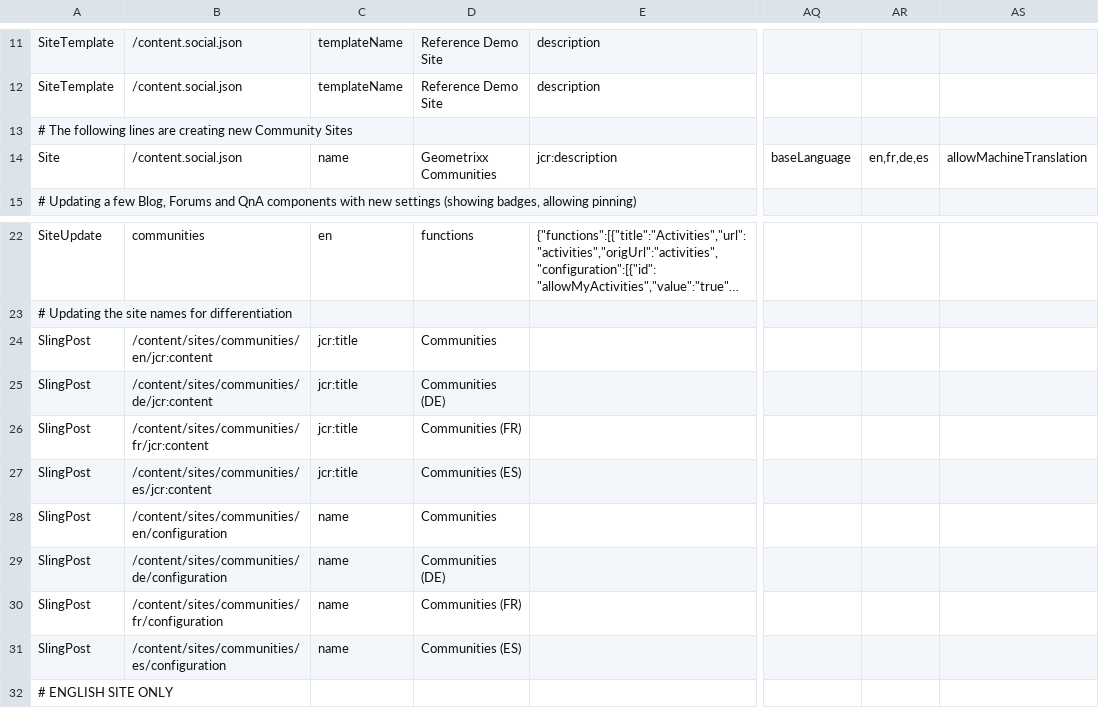
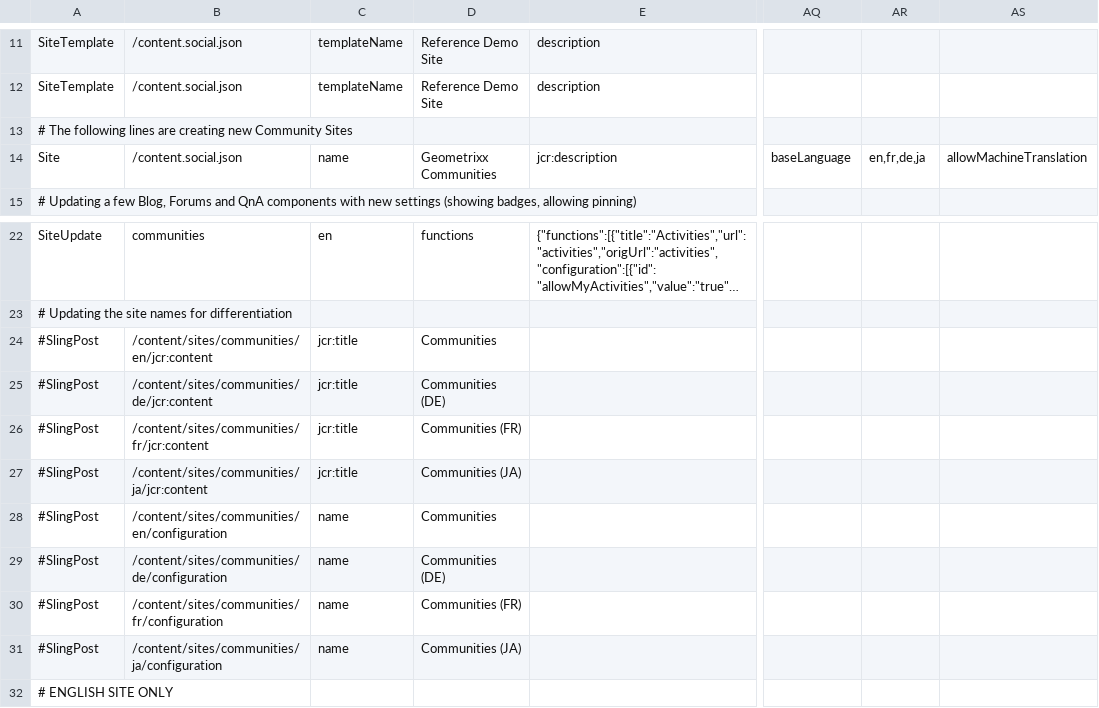
Before and after one commit to connectthefuture/aem-demo-machine, a CSV file: dist/community/maven/reference/src/main/content/jcr_root/etc/community/reference/2-author-site.csv, drawn as a sheet; only a part is shown, gaps mark what is left out; long unchanged cells end in …; the diff names each change by its address in the sheet, - before the commit and + after, or states it on an @@ line.

```diff
--- a/dist/community/maven/reference/src/main/content/jcr_root/etc/community/reference/2-author-site.csv
+++ b/dist/community/maven/reference/src/main/content/jcr_root/etc/community/reference/2-author-site.csv
-AR14: en,fr,de,es
+AR14: en,fr,de,ja
-A24:A31: SlingPost
+A24:A31: #SlingPost
-B27: /content/sites/communities/es/jcr:content
+B27: /content/sites/communities/ja/jcr:content
-D27: Communities (ES)
+D27: Communities (JA)
-B31: /content/sites/communities/es/configuration
+B31: /content/sites/communities/ja/configuration
-D31: Communities (ES)
+D31: Communities (JA)
```
Also changed, not shown: dist/community/maven/reference/src/main/content/jcr_root/etc/community/reference/4-publish-content.csv, dist/community/maven/reference/src/main/content/jcr_root/etc/community/reference/5-author-reference.csv, 5 other files.
